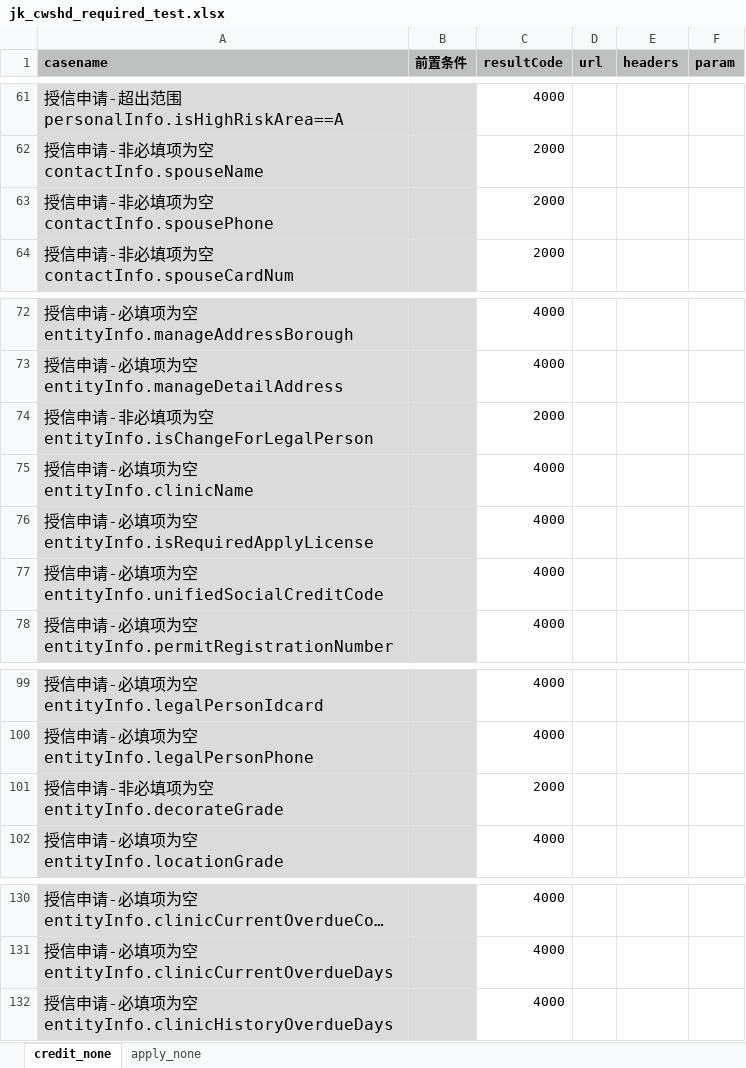
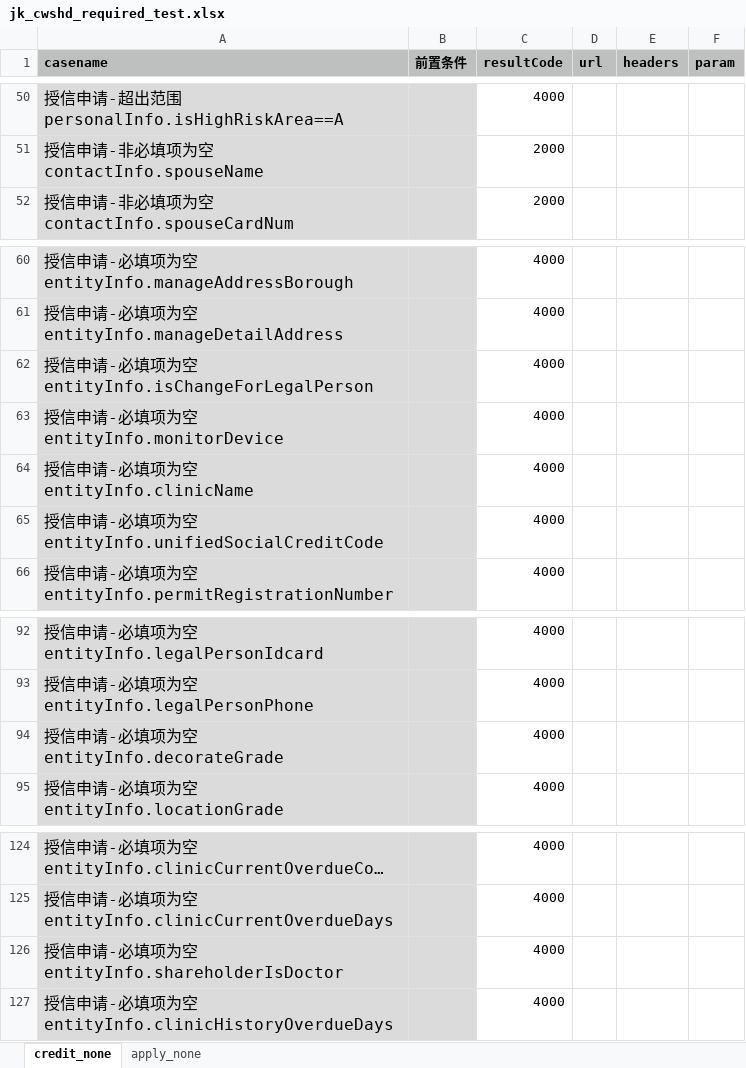
Before and after one commit to buxiangjie/LianTuoTianJi, an Excel workbook: data/jk_cwshd_required_test.xlsx, sheet credit_none, drawn as a sheet; only a part is shown, gaps mark what is left out; long unchanged cells end in …; values as stored, in another font and other column widths than the file's, no borders; removed rows and columns are numbered as before the commit, all else as after; the diff covers the shown part only; the diff names each change by its address in the sheet, - before the commit and + after, or states it on an @@ line.

```diff
--- a/data/jk_cwshd_required_test.xlsx (sheet credit_none)
+++ b/data/jk_cwshd_required_test.xlsx (sheet credit_none)
-row 63: 授信申请-非必填项为空contactInfo.spousePhone |  | 2000
-row 74: 授信申请-非必填项为空entityInfo.isChangeForLegalPerson |  | 2000
+row 62: 授信申请-必填项为空entityInfo.isChangeForLegalPerson |  | 4000
+row 63: 授信申请-必填项为空entityInfo.monitorDevice |  | 4000
-row 76: 授信申请-必填项为空entityInfo.isRequiredApplyLicense |  | 4000
-row 101: 授信申请-非必填项为空entityInfo.decorateGrade |  | 2000
+row 94: 授信申请-必填项为空entityInfo.decorateGrade |  | 4000
+row 126: 授信申请-必填项为空entityInfo.shareholderIsDoctor |  | 4000
```
Also changed, not shown: 17 added rows and 20 removed rows elsewhere in this sheet, 1 other file.
